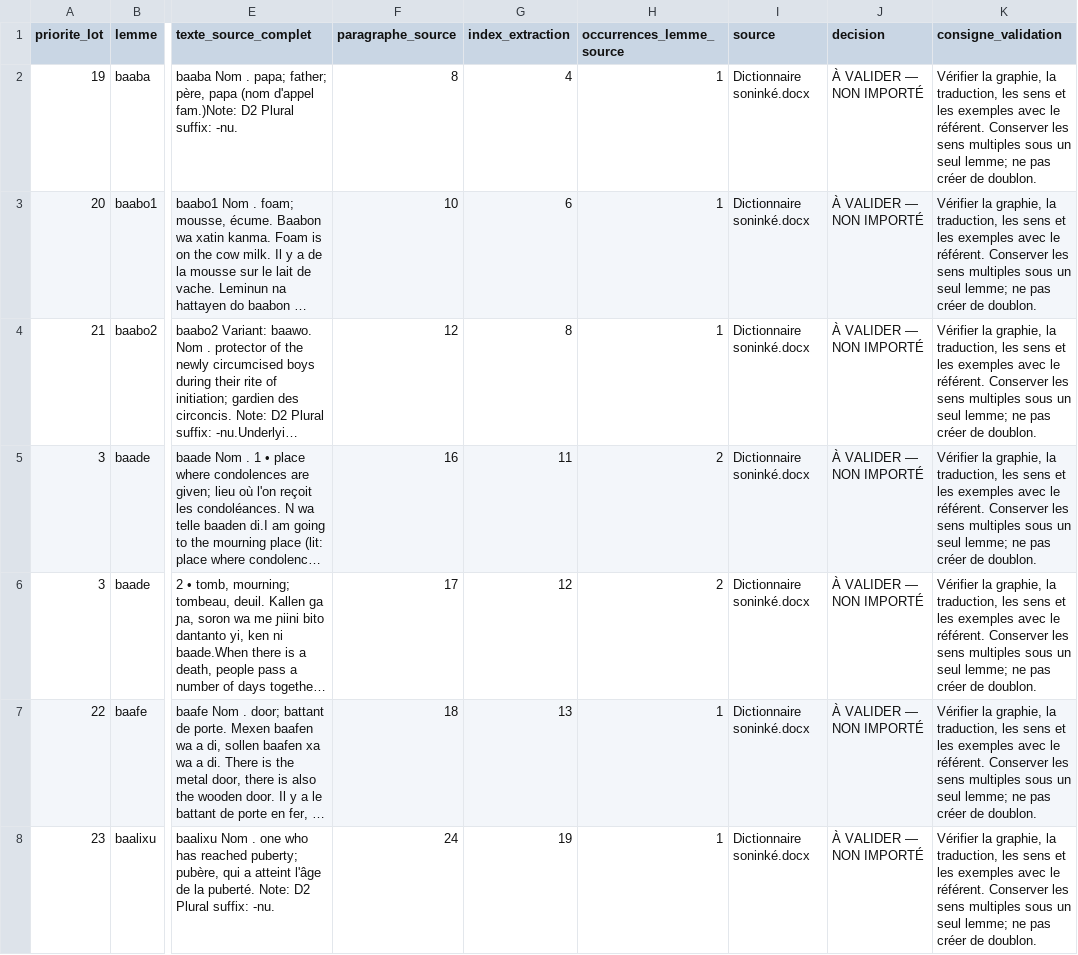
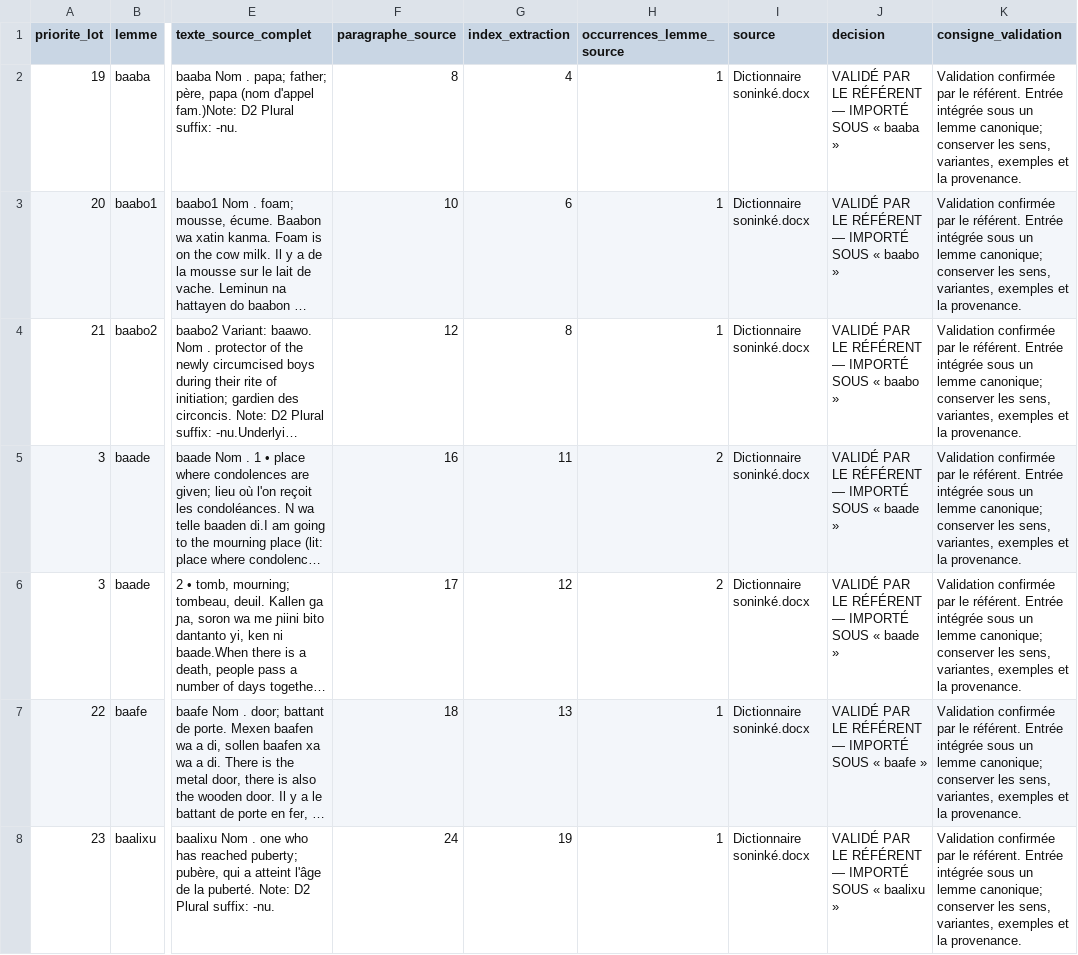
Before and after one commit to aydiarra-star/soninke-tts-libre, a CSV file: reports/lot-validation-prioritaire-soninke.csv, drawn as a sheet; only a part is shown, gaps mark what is left out; long unchanged cells end in …; the diff covers the shown part only; the diff names each change by its address in the sheet, - before the commit and + after, or states it on an @@ line.

Commit message:
Marquer le lot prioritaire comme validé et importé

```diff
--- a/reports/lot-validation-prioritaire-soninke.csv
+++ b/reports/lot-validation-prioritaire-soninke.csv
-J2 (decision): À VALIDER — NON IMPORTÉ
+J2 (decision): VALIDÉ PAR LE RÉFÉRENT — IMPORTÉ SOUS « baaba »
-K2:K8 (consigne_validation): Vérifier la graphie, la traduction, les sens et les exemples avec le référent. Conserver les sens multiples sous un seul lemme; ne pas créer de doublon.
+K2:K8 (consigne_validation): Validation confirmée par le référent. Entrée intégrée sous un lemme canonique; conserver les sens, variantes, exemples et la provenance.
-J3:J4 (decision): À VALIDER — NON IMPORTÉ
+J3:J4 (decision): VALIDÉ PAR LE RÉFÉRENT — IMPORTÉ SOUS « baabo »
-J5:J6 (decision): À VALIDER — NON IMPORTÉ
+J5:J6 (decision): VALIDÉ PAR LE RÉFÉRENT — IMPORTÉ SOUS « baade »
-J7 (decision): À VALIDER — NON IMPORTÉ
+J7 (decision): VALIDÉ PAR LE RÉFÉRENT — IMPORTÉ SOUS « baafe »
-J8 (decision): À VALIDER — NON IMPORTÉ
+J8 (decision): VALIDÉ PAR LE RÉFÉRENT — IMPORTÉ SOUS « baalixu »
```
Also changed, not shown: 128 edited cells elsewhere in this file.
